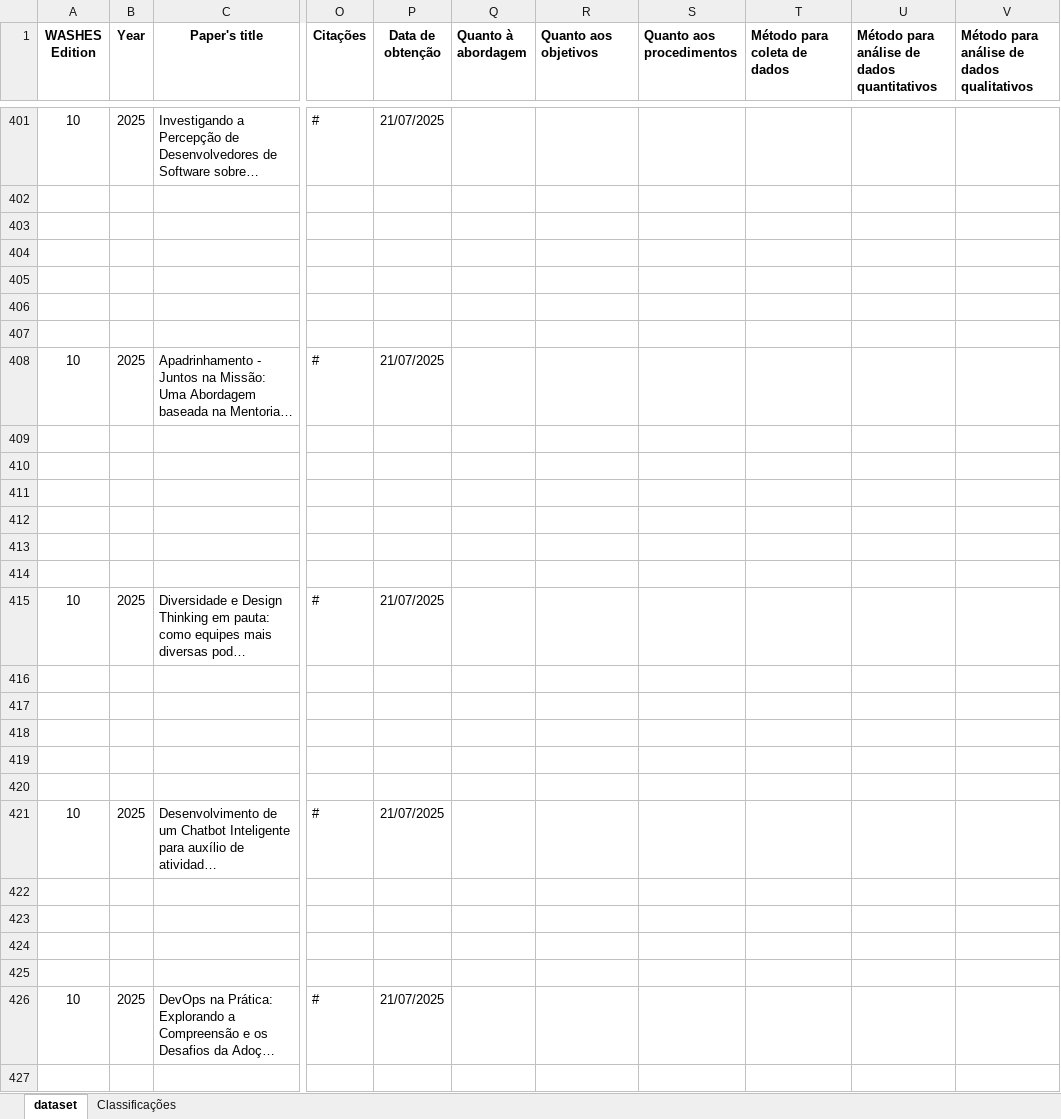
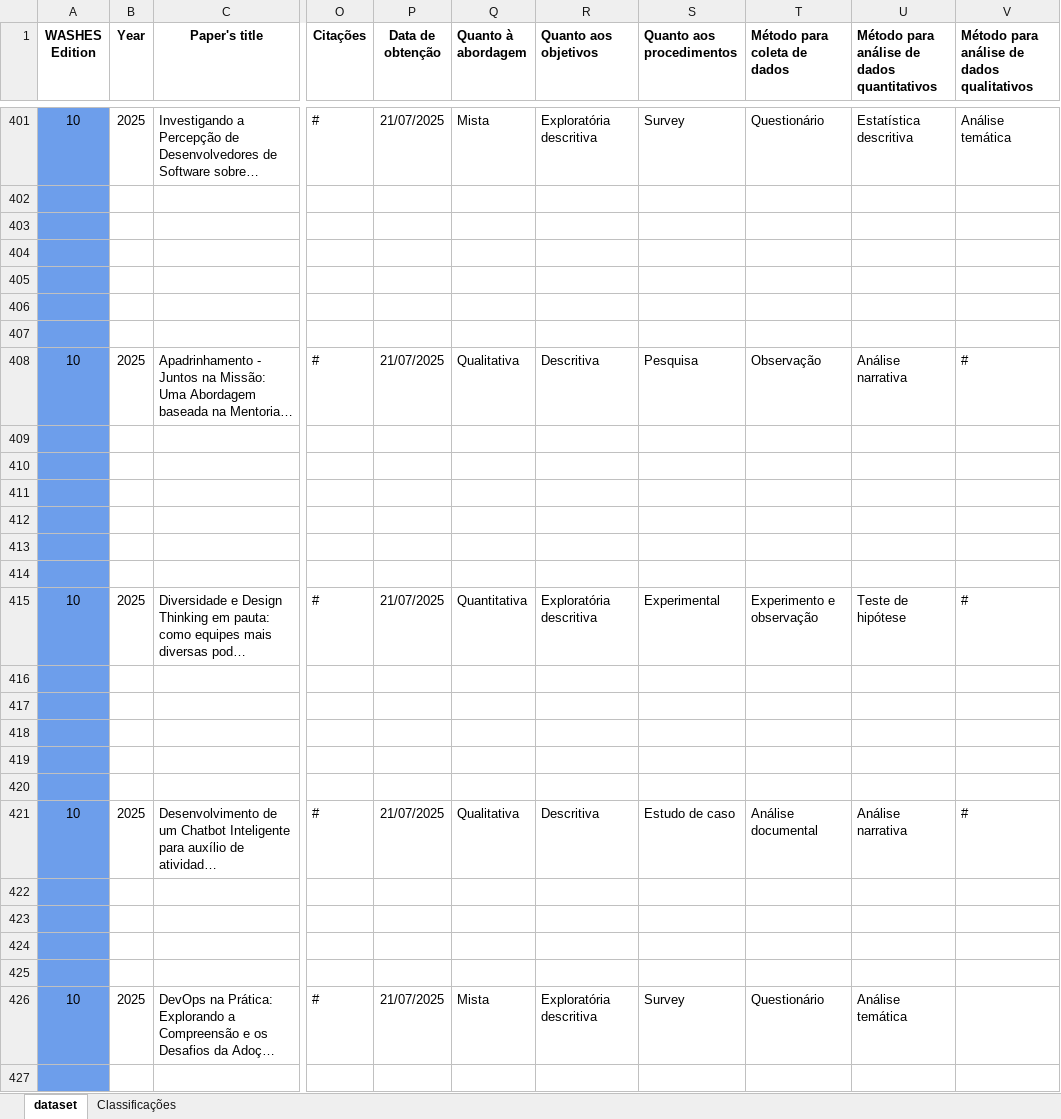
Before and after one commit to gesid/dataWASHES, an Excel workbook: data/JSON Generator/dataWASHES-data.xlsx, sheet dataset, drawn as a sheet; only a part is shown, gaps mark what is left out; long unchanged cells end in …; values as stored, in another font and other column widths than the file's, no borders; charts and pictures and conditional formats not drawn; the diff covers the shown part only; the diff names each change by its address in the sheet, - before the commit and + after, or states it on an @@ line.

Commit message:
feat(data): update dataset for WASHES 2026 (XI edition) and add CitationMiner CI/CD workflow

```diff
--- a/data/JSON Generator/dataWASHES-data.xlsx (sheet dataset)
+++ b/data/JSON Generator/dataWASHES-data.xlsx (sheet dataset)
-A401:A427 fill: none
+A401:A427 fill: #6D9EEB
-Q401 (Quanto à abordagem): (empty)
+Q401 (Quanto à abordagem): Mista
-R401 (Quanto aos objetivos): (empty)
+R401 (Quanto aos objetivos): Exploratória descritiva
-S401 (Quanto aos procedimentos): (empty)
+S401 (Quanto aos procedimentos): Survey
-T401 (Método para coleta de dados): (empty)
+T401 (Método para coleta de dados): Questionário
-U401: (empty)
+U401: Estatística descritiva
-V401: (empty)
+V401: Análise temática
-Q408 (Quanto à abordagem): (empty)
+Q408 (Quanto à abordagem): Qualitativa
-R408 (Quanto aos objetivos): (empty)
+R408 (Quanto aos objetivos): Descritiva
-S408 (Quanto aos procedimentos): (empty)
+S408 (Quanto aos procedimentos): Pesquisa
-T408 (Método para coleta de dados): (empty)
+T408 (Método para coleta de dados): Observação
-U408: (empty)
+U408: Análise narrativa
-V408: (empty)
+V408: #
-Q415 (Quanto à abordagem): (empty)
+Q415 (Quanto à abordagem): Quantitativa
-R415 (Quanto aos objetivos): (empty)
+R415 (Quanto aos objetivos): Exploratória descritiva
-S415 (Quanto aos procedimentos): (empty)
+S415 (Quanto aos procedimentos): Experimental
-T415 (Método para coleta de dados): (empty)
+T415 (Método para coleta de dados): Experimento e observação
-U415: (empty)
+U415: Teste de hipótese
-V415: (empty)
+V415: #
-Q421 (Quanto à abordagem): (empty)
+Q421 (Quanto à abordagem): Qualitativa
-R421 (Quanto aos objetivos): (empty)
+R421 (Quanto aos objetivos): Descritiva
-S421 (Quanto aos procedimentos): (empty)
+S421 (Quanto aos procedimentos): Estudo de caso
-T421 (Método para coleta de dados): (empty)
+T421 (Método para coleta de dados): Análise documental
-U421: (empty)
+U421: Análise narrativa
-V421: (empty)
+V421: #
-Q426 (Quanto à abordagem): (empty)
+Q426 (Quanto à abordagem): Mista
-R426 (Quanto aos objetivos): (empty)
+R426 (Quanto aos objetivos): Exploratória descritiva
-S426 (Quanto aos procedimentos): (empty)
+S426 (Quanto aos procedimentos): Survey
-T426 (Método para coleta de dados): (empty)
+T426 (Método para coleta de dados): Questionário
-U426: (empty)
+U426: Análise temática
```
Also changed, not shown: 94 added rows, 92 edited cells and cell formats elsewhere in this sheet, sheet Classificações, charts or pictures, 4 other files.
